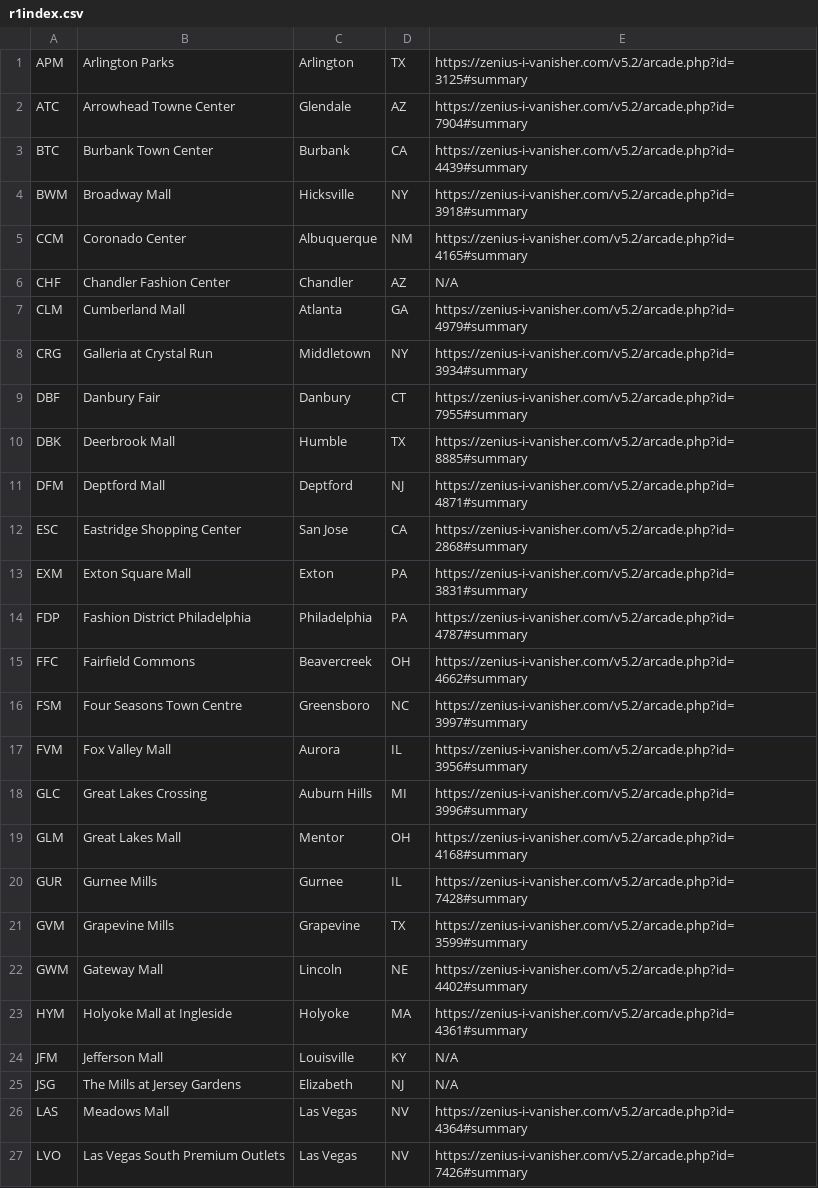
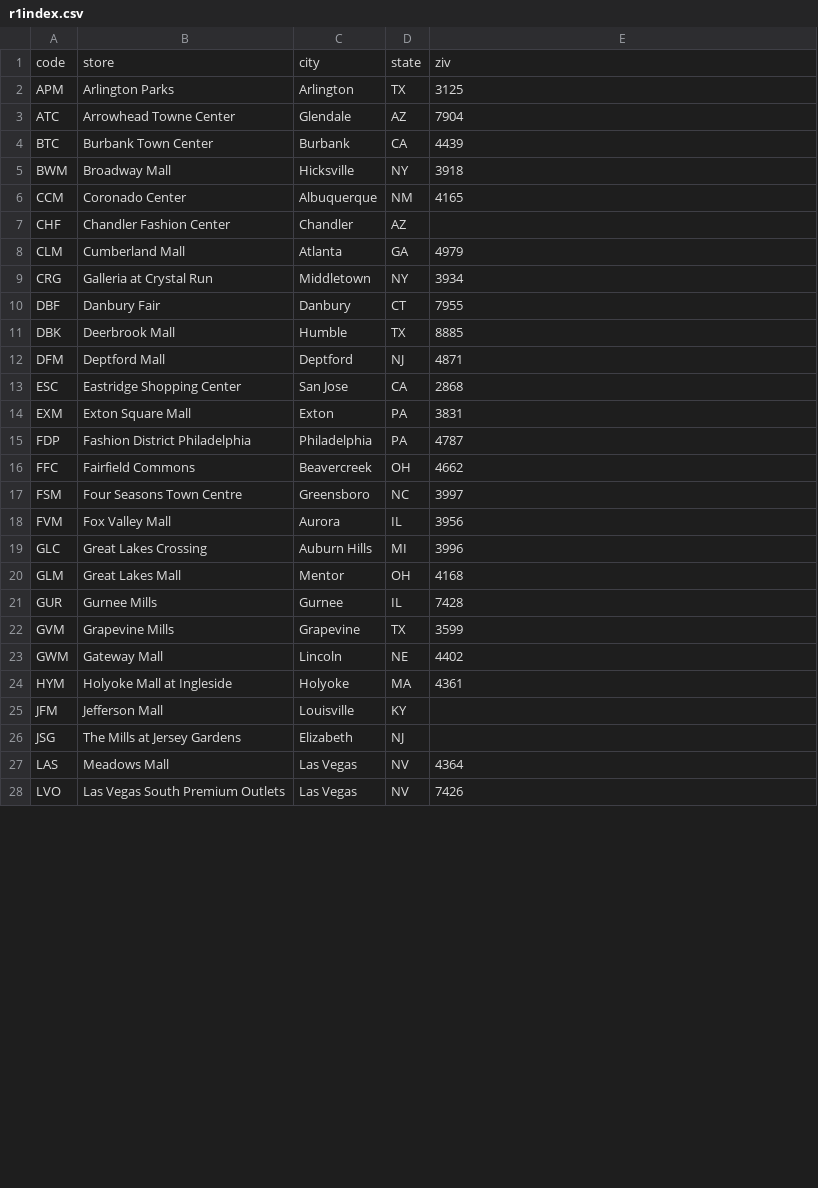
Before and after one commit to round1locations/round1locations.github.io, a CSV file: r1index.csv, drawn as a sheet; only a part is shown; the diff covers the shown part only.

```diff
--- a/r1index.csv
+++ b/r1index.csv
@@ -1,27 +1,28 @@
-APM,Arlington Parks,Arlington,TX,https://zenius-i-vanisher.com/v5.2/arcade.php?id=3125#summary
-ATC,Arrowhead Towne Center,Glendale,AZ,https://zenius-i-vanisher.com/v5.2/arcade.php?id=7904#summary
-BTC,Burbank Town Center,Burbank,CA,https://zenius-i-vanisher.com/v5.2/arcade.php?id=4439#summary
-BWM,Broadway Mall,Hicksville,NY,https://zenius-i-vanisher.com/v5.2/arcade.php?id=3918#summary
-CCM,Coronado Center,Albuquerque,NM,https://zenius-i-vanisher.com/v5.2/arcade.php?id=4165#summary
-CHF,Chandler Fashion Center,Chandler,AZ,N/A
-CLM,Cumberland Mall,Atlanta,GA,https://zenius-i-vanisher.com/v5.2/arcade.php?id=4979#summary
-CRG,Galleria at Crystal Run,Middletown,NY,https://zenius-i-vanisher.com/v5.2/arcade.php?id=3934#summary
-DBF,Danbury Fair,Danbury,CT,https://zenius-i-vanisher.com/v5.2/arcade.php?id=7955#summary
-DBK,Deerbrook Mall,Humble,TX,https://zenius-i-vanisher.com/v5.2/arcade.php?id=8885#summary
-DFM,Deptford Mall,Deptford,NJ,https://zenius-i-vanisher.com/v5.2/arcade.php?id=4871#summary
-ESC,Eastridge Shopping Center,San Jose,CA,https://zenius-i-vanisher.com/v5.2/arcade.php?id=2868#summary
-EXM,Exton Square Mall,Exton,PA,https://zenius-i-vanisher.com/v5.2/arcade.php?id=3831#summary
-FDP,Fashion District Philadelphia,Philadelphia,PA,https://zenius-i-vanisher.com/v5.2/arcade.php?id=4787#summary
-FFC,Fairfield Commons,Beavercreek,OH,https://zenius-i-vanisher.com/v5.2/arcade.php?id=4662#summary
-FSM,Four Seasons Town Centre,Greensboro,NC,https://zenius-i-vanisher.com/v5.2/arcade.php?id=3997#summary
-FVM,Fox Valley Mall,Aurora,IL,https://zenius-i-vanisher.com/v5.2/arcade.php?id=3956#summary
-GLC,Great Lakes Crossing,Auburn Hills,MI,https://zenius-i-vanisher.com/v5.2/arcade.php?id=3996#summary
-GLM,Great Lakes Mall,Mentor,OH,https://zenius-i-vanisher.com/v5.2/arcade.php?id=4168#summary
-GUR,Gurnee Mills,Gurnee,IL,https://zenius-i-vanisher.com/v5.2/arcade.php?id=7428#summary
-GVM,Grapevine Mills,Grapevine,TX,https://zenius-i-vanisher.com/v5.2/arcade.php?id=3599#summary
-GWM,Gateway Mall,Lincoln,NE,https://zenius-i-vanisher.com/v5.2/arcade.php?id=4402#summary
-HYM,Holyoke Mall at Ingleside,Holyoke,MA,https://zenius-i-vanisher.com/v5.2/arcade.php?id=4361#summary
-JFM,Jefferson Mall,Louisville,KY,N/A
-JSG,The Mills at Jersey Gardens,Elizabeth,NJ,N/A
-LAS,Meadows Mall,Las Vegas,NV,https://zenius-i-vanisher.com/v5.2/arcade.php?id=4364#summary
-LVO,Las Vegas South Premium Outlets,Las Vegas,NV,https://zenius-i-vanisher.com/v5.2/arcade.php?id=7426#summary
+code,store,city,state,ziv
+APM,Arlington Parks,Arlington,TX,3125
+ATC,Arrowhead Towne Center,Glendale,AZ,7904
+BTC,Burbank Town Center,Burbank,CA,4439
+BWM,Broadway Mall,Hicksville,NY,3918
+CCM,Coronado Center,Albuquerque,NM,4165
+CHF,Chandler Fashion Center,Chandler,AZ,
+CLM,Cumberland Mall,Atlanta,GA,4979
+CRG,Galleria at Crystal Run,Middletown,NY,3934
+DBF,Danbury Fair,Danbury,CT,7955
+DBK,Deerbrook Mall,Humble,TX,8885
+DFM,Deptford Mall,Deptford,NJ,4871
+ESC,Eastridge Shopping Center,San Jose,CA,2868
+EXM,Exton Square Mall,Exton,PA,3831
+FDP,Fashion District Philadelphia,Philadelphia,PA,4787
+FFC,Fairfield Commons,Beavercreek,OH,4662
+FSM,Four Seasons Town Centre,Greensboro,NC,3997
+FVM,Fox Valley Mall,Aurora,IL,3956
+GLC,Great Lakes Crossing,Auburn Hills,MI,3996
+GLM,Great Lakes Mall,Mentor,OH,4168
+GUR,Gurnee Mills,Gurnee,IL,7428
+GVM,Grapevine Mills,Grapevine,TX,3599
+GWM,Gateway Mall,Lincoln,NE,4402
+HYM,Holyoke Mall at Ingleside,Holyoke,MA,4361
+JFM,Jefferson Mall,Louisville,KY,
+JSG,The Mills at Jersey Gardens,Elizabeth,NJ,
+LAS,Meadows Mall,Las Vegas,NV,4364
+LVO,Las Vegas South Premium Outlets,Las Vegas,NV,7426
```
Also changed, not shown: 35 edited cells elsewhere in this file, 1 other file.
